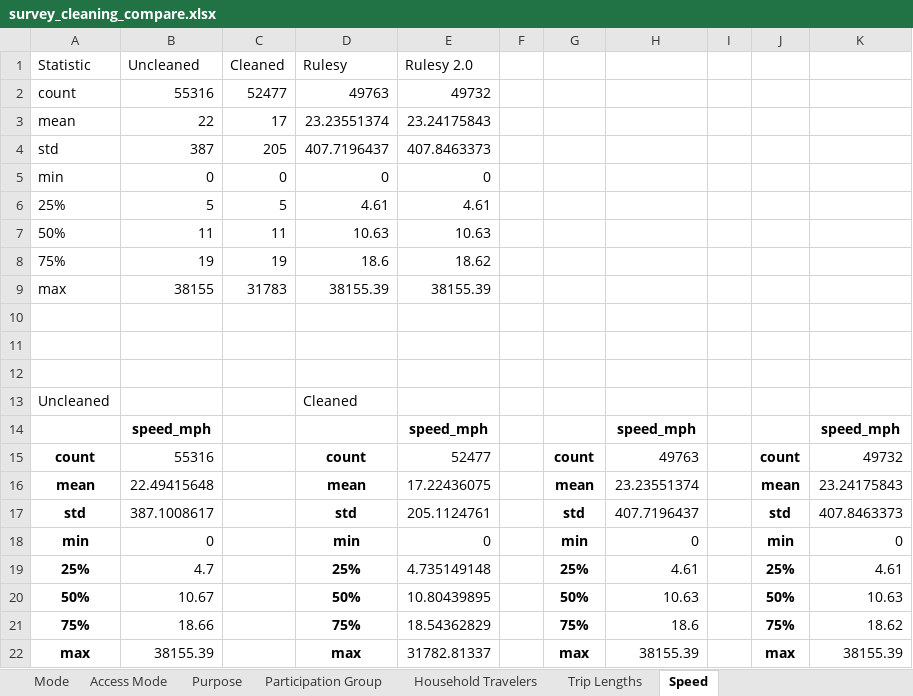
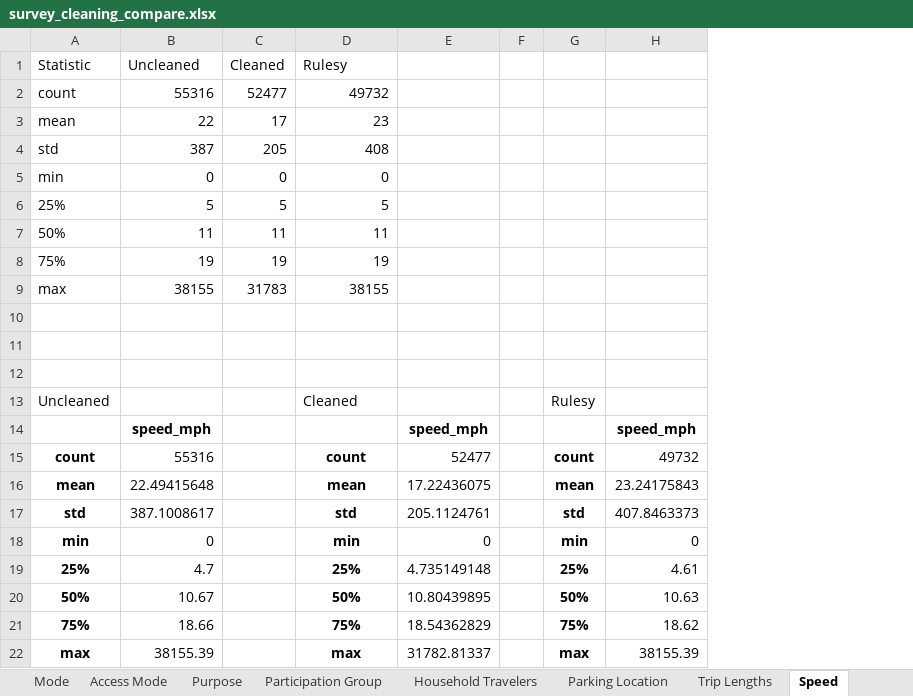
Before and after one commit to psrc/travel-studies, an Excel workbook: 2019/cleaning_summary/survey_cleaning_compare.xlsx, sheet Speed, drawn as a sheet; values as stored, in another font and other column widths than the file's, no borders; the diff names each change by its address in the sheet, - before the commit and + after, or states it on an @@ line.

```diff
--- a/2019/cleaning_summary/survey_cleaning_compare.xlsx (sheet Speed)
+++ b/2019/cleaning_summary/survey_cleaning_compare.xlsx (sheet Speed)
+sheet tab: Parking Location
-column H, rows 14-22: speed_mph | 49763 | 23.23551374 | 407.7196437 | 0 | 4.61 | 10.63 | 18.6 | 38155.39
-column I, empty
-column J, rows 15-22: count | mean | std | min | 25% | 50% | 75% | max
-E1: Rulesy 2.0
+E1: (empty)
-D2 (Rulesy): 49763
+D2 (Rulesy): 49732
-E2: 49732
+E2: (empty)
-D3 (Rulesy): 23.23551374
+D3 (Rulesy): 23
-E3: 23.24175843
+E3: (empty)
-D4 (Rulesy): 407.7196437
+D4 (Rulesy): 408
-E4: 407.8463373
+E4: (empty)
-E5: 0
+E5: (empty)
-D6 (Rulesy): 4.61
+D6 (Rulesy): 5
-E6: 4.61
+E6: (empty)
-D7 (Rulesy): 10.63
+D7 (Rulesy): 11
-E7: 10.63
+E7: (empty)
-D8 (Rulesy): 18.6
+D8 (Rulesy): 19
-E8: 18.62
+E8: (empty)
-D9 (Rulesy): 38155.39
+D9 (Rulesy): 38155
-E9: 38155.39
+E9: (empty)
-G13: (empty)
+G13: Rulesy
```
Also changed, not shown: sheet Purpose, sheet Trip Lengths, sheet Participation Group, sheet Access Mode, sheet Mode, sheet Household Travelers, other sheet tabs, formulas that keep their value, charts or pictures, 2019/cleaning_summary/survey_cleaning_summary.xlsx, 1 other file.
